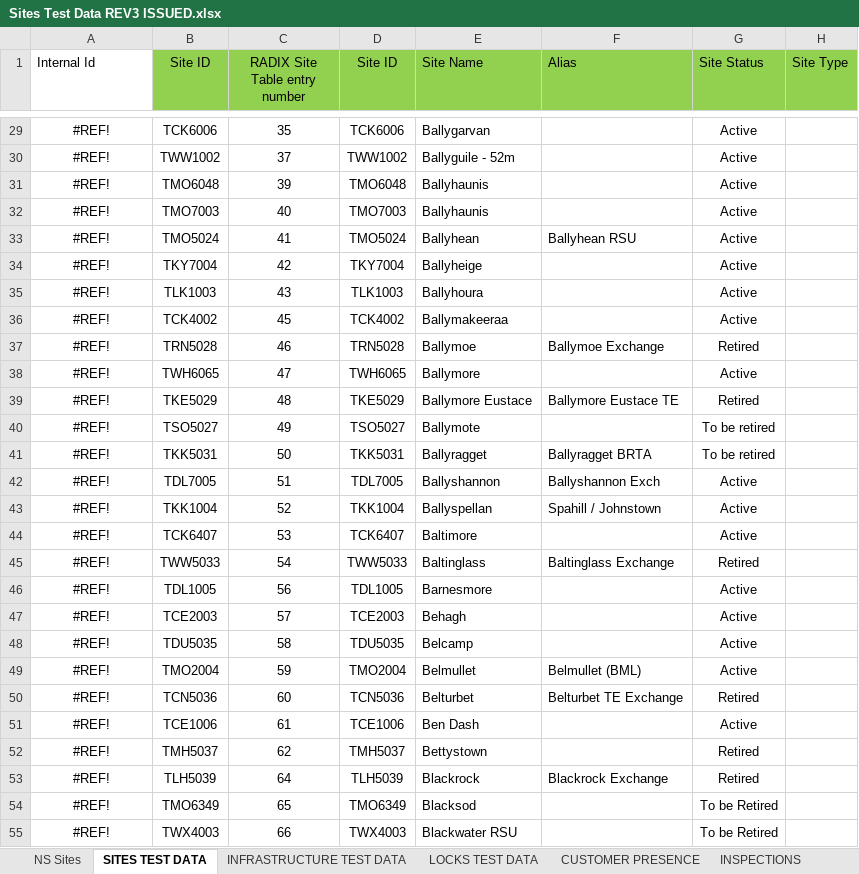
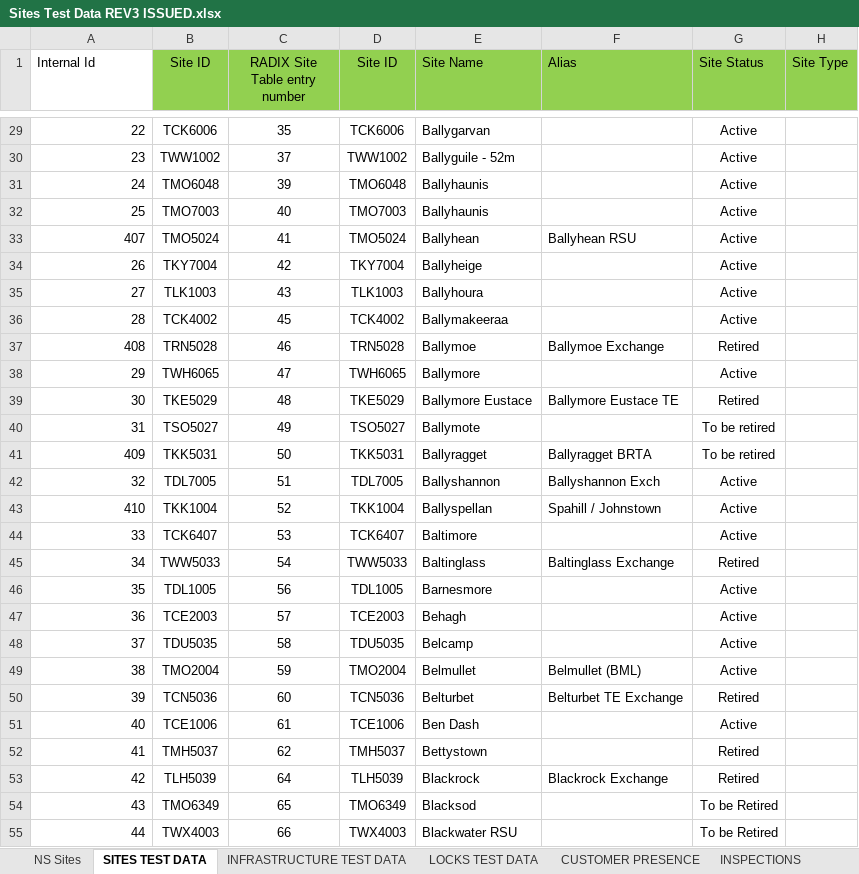
Before and after one commit to ossmcloud/OSSMTWC, an Excel workbook: .docs/data/Sites Test Data REV3 ISSUED.xlsx, sheet SITES TEST DATA, drawn as a sheet; only a part is shown, gaps mark what is left out; values as stored, in another font and other column widths than the file's, no borders; the diff covers the shown part only; the diff names each change by its address in the sheet, - before the commit and + after, or states it on an @@ line.

```diff
--- a/.docs/data/Sites Test Data REV3 ISSUED.xlsx (sheet SITES TEST DATA)
+++ b/.docs/data/Sites Test Data REV3 ISSUED.xlsx (sheet SITES TEST DATA)
-A29:A55 alignment: center
+A29:A55 alignment: right
-A29 (Internal Id): #REF!
+A29 (Internal Id): 22
-A30 (Internal Id): #REF!
+A30 (Internal Id): 23
-A31 (Internal Id): #REF!
+A31 (Internal Id): 24
-A32 (Internal Id): #REF!
+A32 (Internal Id): 25
-A33 (Internal Id): #REF!
+A33 (Internal Id): 407
-A34 (Internal Id): #REF!
+A34 (Internal Id): 26
-A35 (Internal Id): #REF!
+A35 (Internal Id): 27
-A36 (Internal Id): #REF!
+A36 (Internal Id): 28
-A37 (Internal Id): #REF!
+A37 (Internal Id): 408
-A38 (Internal Id): #REF!
+A38 (Internal Id): 29
-A39 (Internal Id): #REF!
+A39 (Internal Id): 30
-A40 (Internal Id): #REF!
+A40 (Internal Id): 31
-A41 (Internal Id): #REF!
+A41 (Internal Id): 409
-A42 (Internal Id): #REF!
+A42 (Internal Id): 32
-A43 (Internal Id): #REF!
+A43 (Internal Id): 410
-A44 (Internal Id): #REF!
+A44 (Internal Id): 33
-A45 (Internal Id): #REF!
+A45 (Internal Id): 34
-A46 (Internal Id): #REF!
+A46 (Internal Id): 35
-A47 (Internal Id): #REF!
+A47 (Internal Id): 36
-A48 (Internal Id): #REF!
+A48 (Internal Id): 37
-A49 (Internal Id): #REF!
+A49 (Internal Id): 38
-A50 (Internal Id): #REF!
+A50 (Internal Id): 39
-A51 (Internal Id): #REF!
+A51 (Internal Id): 40
-A52 (Internal Id): #REF!
+A52 (Internal Id): 41
-A53 (Internal Id): #REF!
+A53 (Internal Id): 42
-A54 (Internal Id): #REF!
+A54 (Internal Id): 43
-A55 (Internal Id): #REF!
+A55 (Internal Id): 44
```
Also changed, not shown: 383 edited cells and cell formats elsewhere in this sheet, sheet LOCKS TEST DATA.
